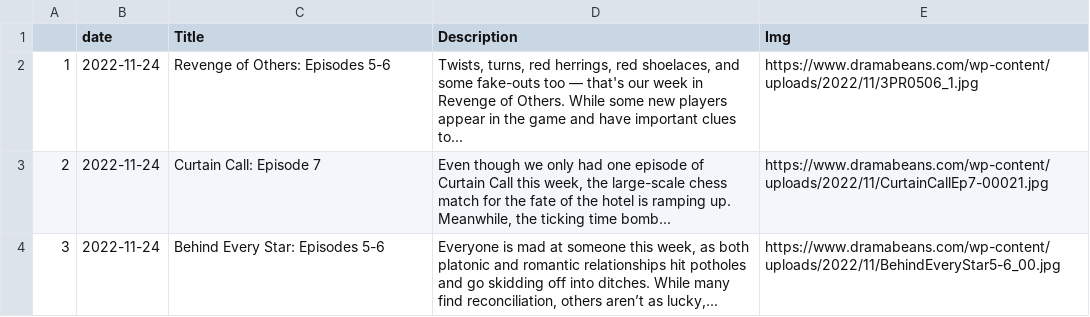
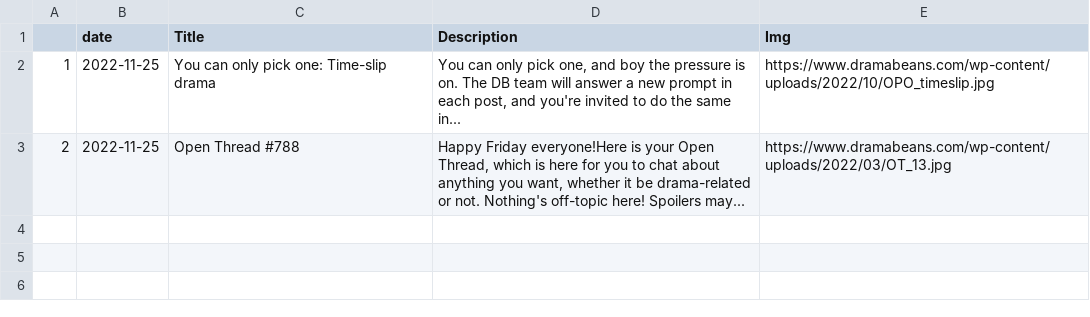
Before and after one commit to adlinakhair/tweet-bot, a CSV file: data/Kdrama.csv, drawn as a sheet.

```diff
--- a/data/Kdrama.csv
+++ b/data/Kdrama.csv
@@ -1,4 +1,3 @@
 "","date","Title","Description","Img"
-"1",2022-11-24,"Revenge of Others: Episodes 5-6","Twists, turns, red herrings, red shoelaces, and some fake-outs too — that's our week in Revenge of Others. While some new players appear in the game and have important clues to...","https://www.dramabeans.com/wp-content/uploads/2022/11/3PR0506_1.jpg"
-"2",2022-11-24,"Curtain Call: Episode 7","Even though we only had one episode of Curtain Call this week, the large-scale chess match for the fate of the hotel is ramping up. Meanwhile, the ticking time bomb...","https://www.dramabeans.com/wp-content/uploads/2022/11/CurtainCallEp7-00021.jpg"
-"3",2022-11-24,"Behind Every Star: Episodes 5-6","Everyone is mad at someone this week, as both platonic and romantic relationships hit potholes and go skidding off into ditches. While many find reconciliation, others aren’t as lucky,...","https://www.dramabeans.com/wp-content/uploads/2022/11/BehindEveryStar5-6_00.jpg"
+"1",2022-11-25,"You can only pick one: Time-slip drama","You can only pick one, and boy the pressure is on. The DB team will answer a new prompt in each post, and you're invited to do the same in...","https://www.dramabeans.com/wp-content/uploads/2022/10/OPO_timeslip.jpg"
+"2",2022-11-25,"Open Thread #788","Happy Friday everyone!Here is your Open Thread, which is here for you to chat about anything you want, whether it be drama-related or not. Nothing's off-topic here! Spoilers may...","https://www.dramabeans.com/wp-content/uploads/2022/03/OT_13.jpg"
```
Also changed, not shown: 1 other file.
